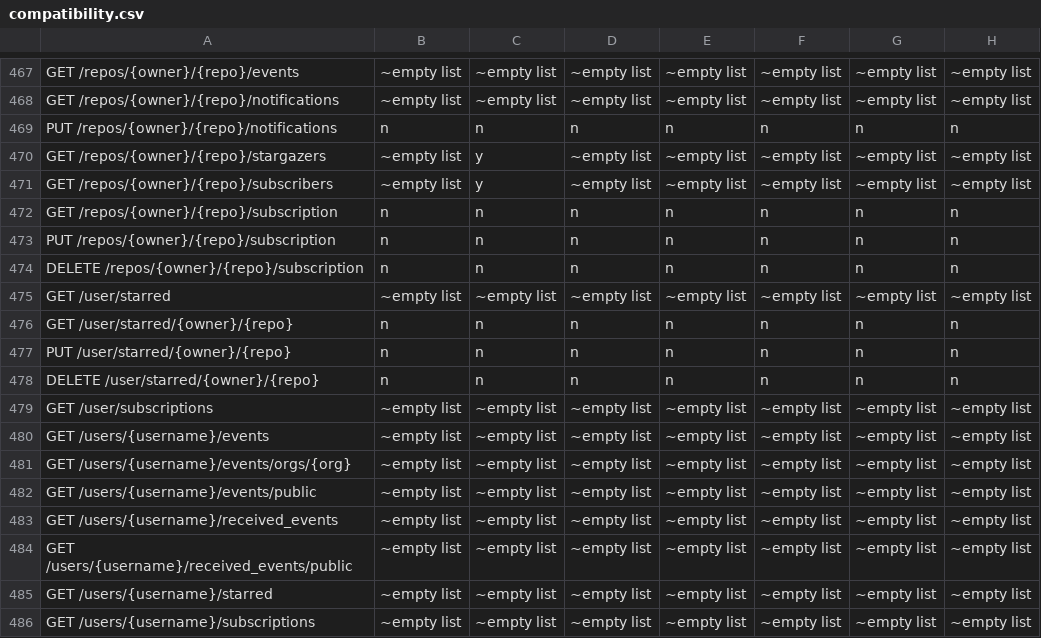
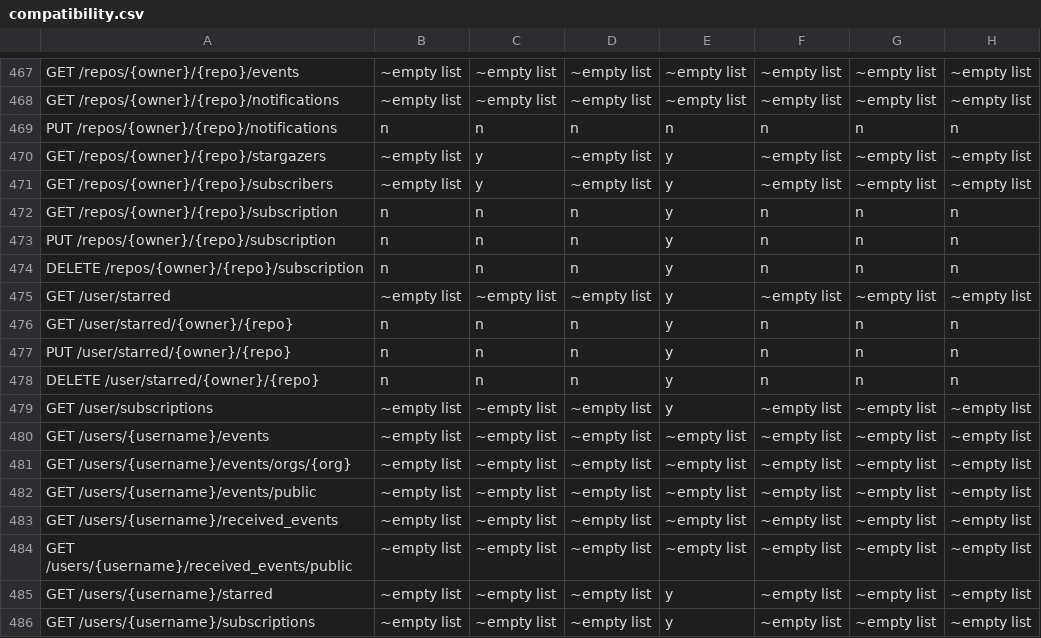
Before and after one commit to rhencke/confusio, a CSV file: site/compatibility.csv, drawn as a sheet; only a part is shown, gaps mark what is left out; the diff names each change by its address in the sheet, - before the commit and + after, or states it on an @@ line.

```diff
--- a/site/compatibility.csv
+++ b/site/compatibility.csv
-E470:E471: ~empty list
+E470:E471: y
-E472:E474: n
+E472:E474: y
-E475: ~empty list
+E475: y
-E476:E478: n
+E476:E478: y
-E479: ~empty list
+E479: y
-E485:E486: ~empty list
+E485:E486: y
```
Also changed, not shown: 2 other files.
